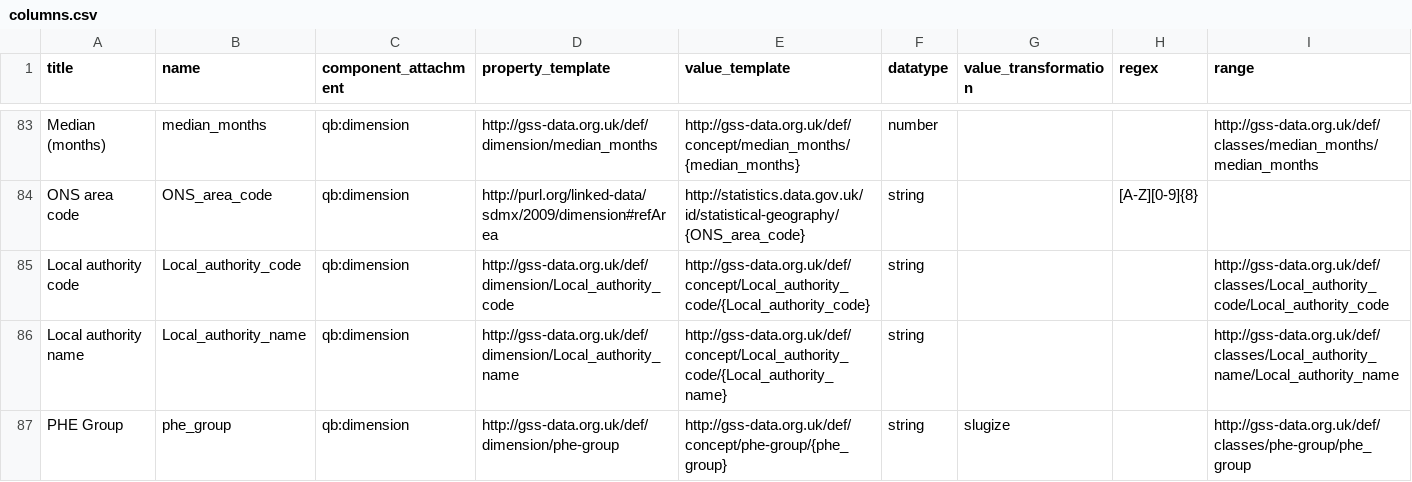
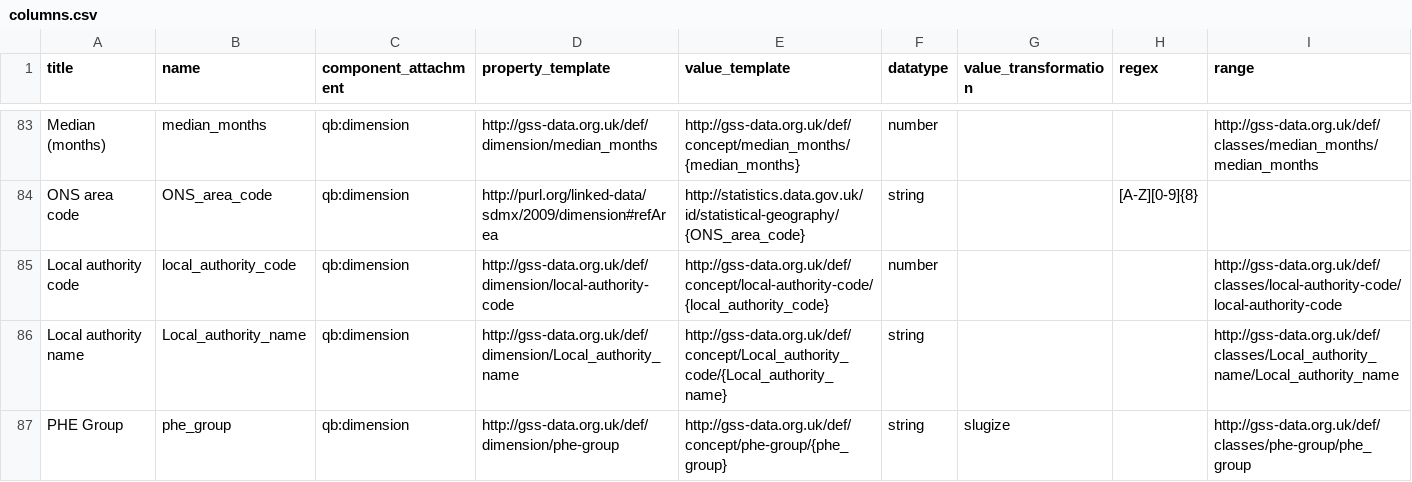
Before and after one commit to GSS-Cogs/family-disability, a CSV file: reference/columns.csv, drawn as a sheet; only a part is shown, gaps mark what is left out.

```diff
--- a/reference/columns.csv
+++ b/reference/columns.csv
@@ -84,3 +84,3 @@ Median (months),median_months,qb:dimension,http://gss-data.org.uk/def/dimension/
 ONS area code,ONS_area_code,qb:dimension,http://purl.org/linked-data/sdmx/2009/dimension#refArea,http://statistics.data.gov.uk/id/statistical-geography/{ONS_area_code},string,,[A-Z][0-9]{8},
-Local authority code,Local_authority_code,qb:dimension,http://gss-data.org.uk/def/dimension/Local_authority_code,http://gss-data.org.uk/def/concept/Local_authority_code/{Local_authority_code},string,,,http://gss-data.org.uk/def/classes/Local_authority_code/Local_authority_code
+Local authority code,local_authority_code,qb:dimension,http://gss-data.org.uk/def/dimension/local-authority-code,http://gss-data.org.uk/def/concept/local-authority-code/{local_authority_code},number,,,http://gss-data.org.uk/def/classes/local-authority-code/local-authority-code
 Local authority name,Local_authority_name,qb:dimension,http://gss-data.org.uk/def/dimension/Local_authority_name,http://gss-data.org.uk/def/concept/Local_authority_code/{Local_authority_name},string,,,http://gss-data.org.uk/def/classes/Local_authority_name/Local_authority_name
```
Also changed, not shown: reference/components.csv, 2 other files.
